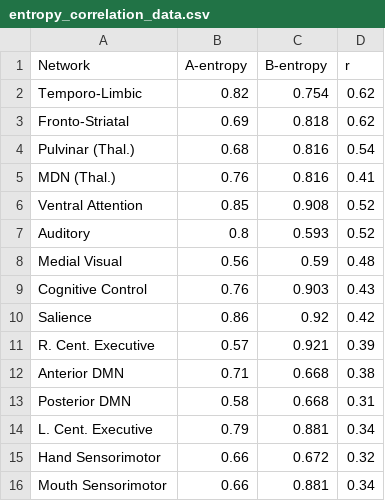
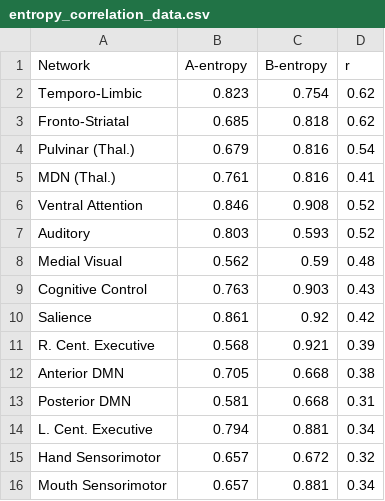
Before and after one commit to tvanasse/brainmap_structure_function_2020, a CSV file: data/python_entropy_analysis/entropy_correlation_data.csv, drawn as a sheet.

Commit message:
updated full data

```diff
--- a/data/python_entropy_analysis/entropy_correlation_data.csv
+++ b/data/python_entropy_analysis/entropy_correlation_data.csv
@@ -1,16 +1,16 @@
 Network,A-entropy,B-entropy,r
-Temporo-Limbic,0.82,0.754,0.62
-Fronto-Striatal,0.69,0.818,0.62
-Pulvinar (Thal.),0.68,0.816,0.54
-MDN (Thal.),0.76,0.816,0.41
-Ventral Attention,0.85,0.908,0.52
-Auditory,0.8,0.593,0.52
-Medial Visual,0.56,0.59,0.48
-Cognitive Control,0.76,0.903,0.43
-Salience,0.86,0.92,0.42
-R. Cent. Executive,0.57,0.921,0.39
-Anterior DMN,0.71,0.668,0.38
-Posterior DMN,0.58,0.668,0.31
-L. Cent. Executive,0.79,0.881,0.34
-Hand Sensorimotor,0.66,0.672,0.32
-Mouth Sensorimotor,0.66,0.881,0.34
+Temporo-Limbic,0.823,0.754,0.62
+Fronto-Striatal,0.685,0.818,0.62
+Pulvinar (Thal.),0.679,0.816,0.54
+MDN (Thal.),0.761,0.816,0.41
+Ventral Attention,0.846,0.908,0.52
+Auditory,0.803,0.593,0.52
+Medial Visual,0.562,0.59,0.48
+Cognitive Control,0.763,0.903,0.43
+Salience,0.861,0.92,0.42
+R. Cent. Executive,0.568,0.921,0.39
+Anterior DMN,0.705,0.668,0.38
+Posterior DMN,0.581,0.668,0.31
+L. Cent. Executive,0.794,0.881,0.34
+Hand Sensorimotor,0.657,0.672,0.32
+Mouth Sensorimotor,0.657,0.881,0.34
```
Also changed, not shown: 5 other files.
